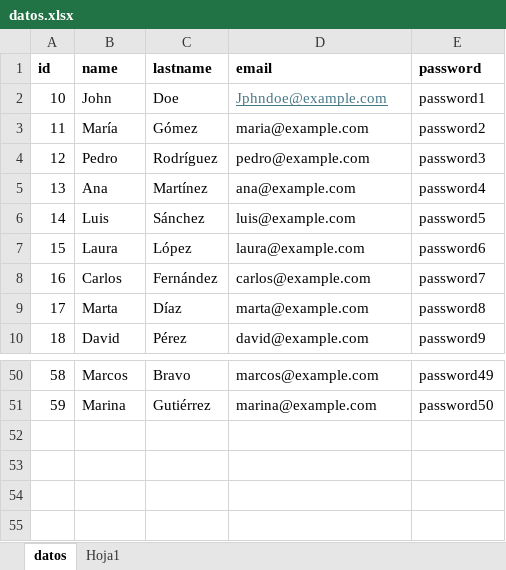
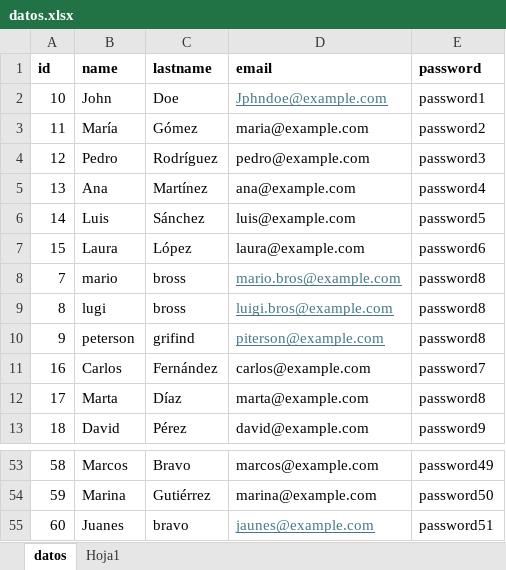
Before and after one commit to Kent-Probe/casas, an Excel workbook: datos.xlsx, sheet datos, drawn as a sheet; only a part is shown, gaps mark what is left out; values as stored, in another font and other column widths than the file's, no borders; the diff names each change by its address in the sheet, - before the commit and + after, or states it on an @@ line.

Commit message:
upload_data

```diff
--- a/datos.xlsx (sheet datos)
+++ b/datos.xlsx (sheet datos)
+row 8: 7 | mario | bross | mario.bros@example.com | password8
+row 9: 8 | lugi | bross | luigi.bros@example.com | password8
+row 10: 9 | peterson | grifind | piterson@example.com | password8
+row 55: 60 | Juanes | bravo | jaunes@example.com | password51
```
Also changed, not shown: 1 other file.
